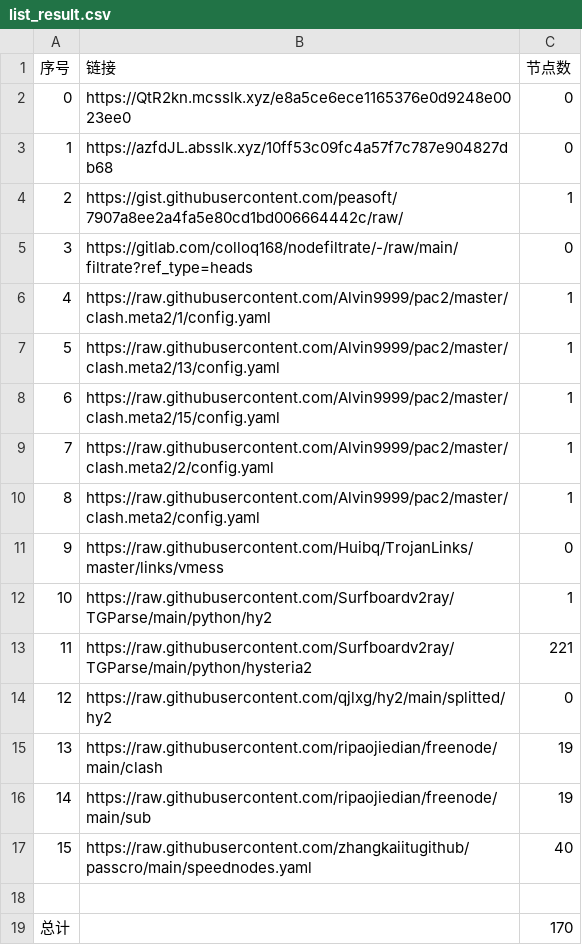
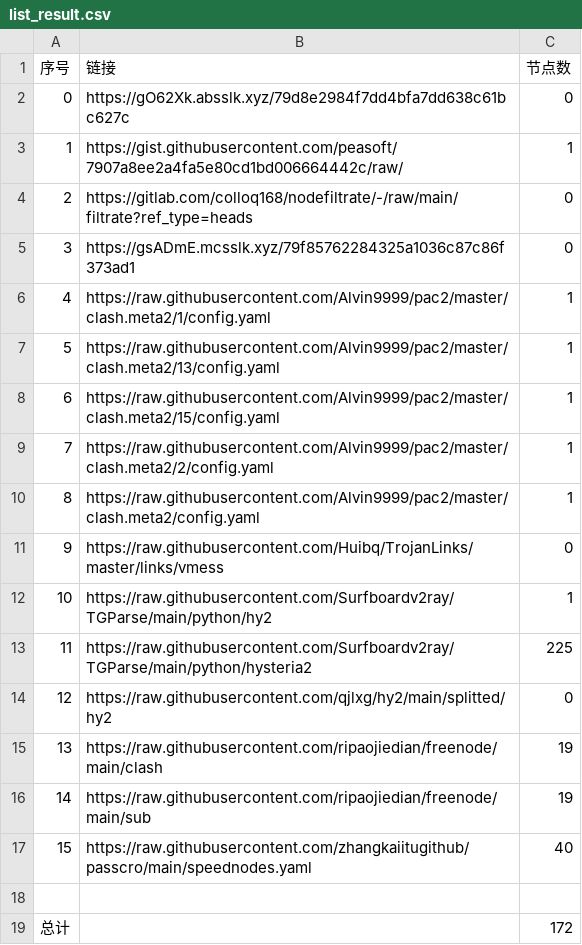
Before and after one commit to nongsp/NWs, a CSV file: list_result.csv, drawn as a sheet.

```diff
--- a/list_result.csv
+++ b/list_result.csv
@@ -1,6 +1,6 @@
 序号,链接,节点数
-0,https://QtR2kn.mcsslk.xyz/e8a5ce6ece1165376e0d9248e0023ee0,0
-1,https://azfdJL.absslk.xyz/10ff53c09fc4a57f7c787e904827db68,0
-2,https://gist.githubusercontent.com/peasoft/7907a8ee2a4fa5e80cd1bd006664442c/raw/,1
-3,https://gitlab.com/colloq168/nodefiltrate/-/raw/main/filtrate?ref_type=heads,0
+0,https://gO62Xk.absslk.xyz/79d8e2984f7dd4bfa7dd638c61bc627c,0
+1,https://gist.githubusercontent.com/peasoft/7907a8ee2a4fa5e80cd1bd006664442c/raw/,1
+2,https://gitlab.com/colloq168/nodefiltrate/-/raw/main/filtrate?ref_type=heads,0
+3,https://gsADmE.mcsslk.xyz/79f85762284325a1036c87c86f373ad1,0
 4,https://raw.githubusercontent.com/Alvin9999/pac2/master/clash.meta2/1/config.yaml,1
@@ -12,3 +12,3 @@
 10,https://raw.githubusercontent.com/Surfboardv2ray/TGParse/main/python/hy2,1
-11,https://raw.githubusercontent.com/Surfboardv2ray/TGParse/main/python/hysteria2,221
+11,https://raw.githubusercontent.com/Surfboardv2ray/TGParse/main/python/hysteria2,225
 12,https://raw.githubusercontent.com/qjlxg/hy2/main/splitted/hy2,0
@@ -18,2 +18,2 @@
 
-总计,,170
+总计,,172
```
Also changed, not shown: 7 other files.
